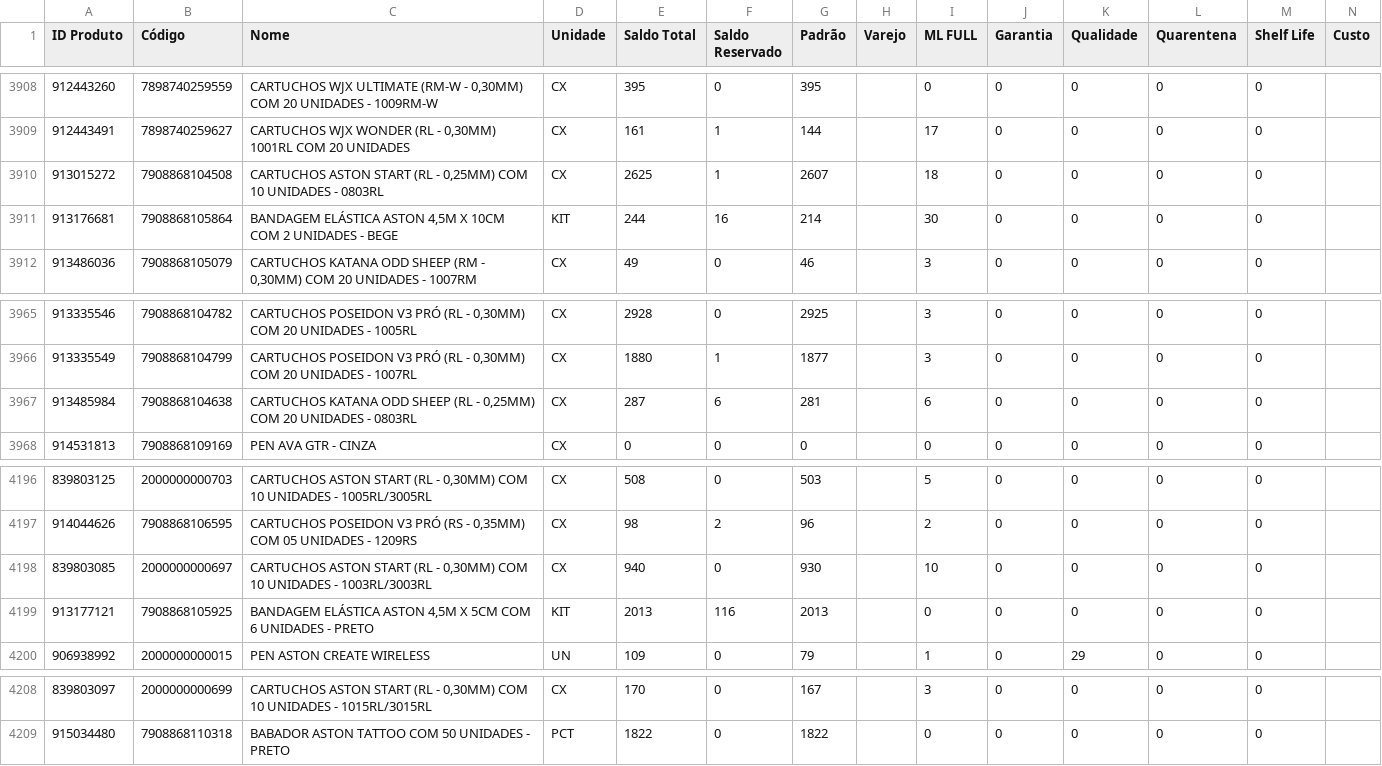
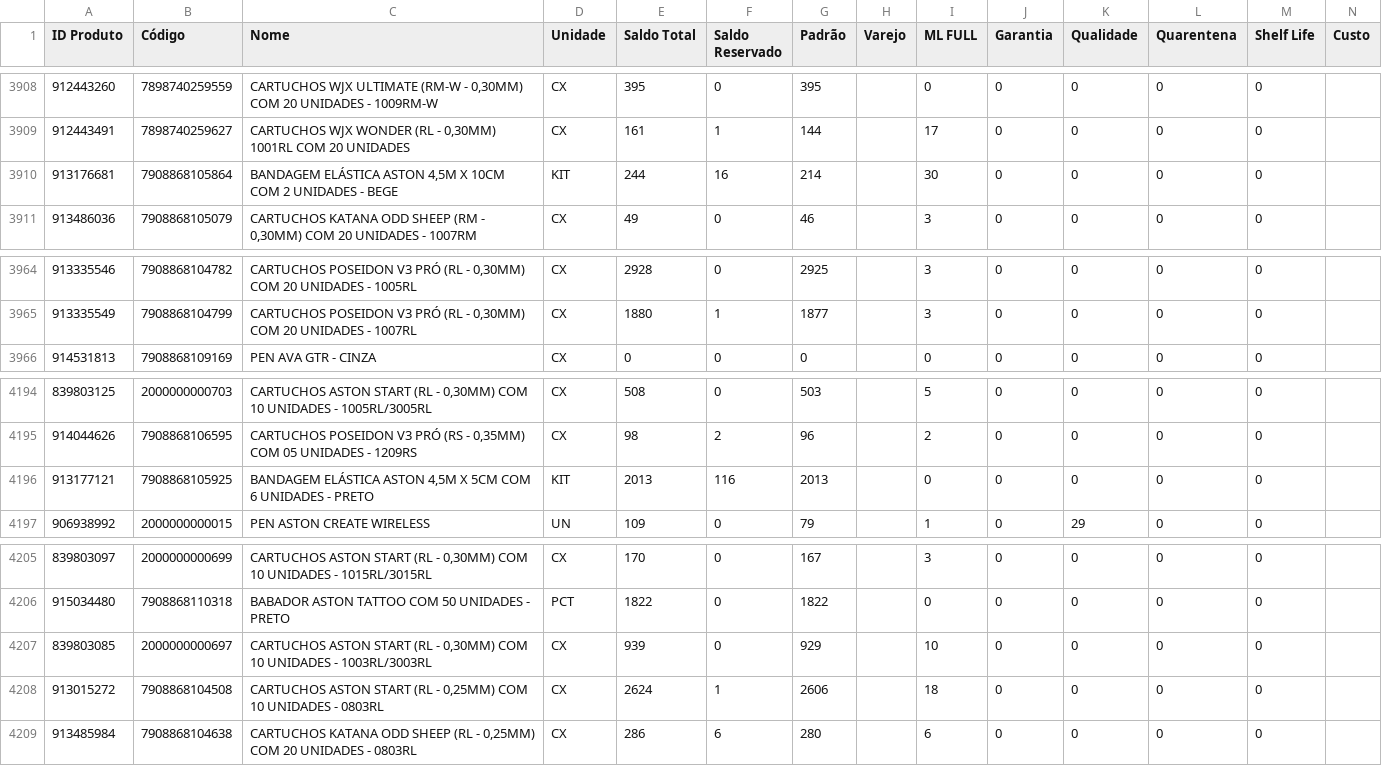
Before and after one commit to JhonatanAlmeida02/Pdg-Tiny-Importacoes, a CSV file: TB_bases/Tb_BaseEstoque_Tiny.csv, drawn as a sheet; only a part is shown, gaps mark what is left out; removed rows and columns are numbered as before the commit, all else as after; the diff names each change by its address in the sheet, - before the commit and + after, or states it on an @@ line.

```diff
--- a/TB_bases/Tb_BaseEstoque_Tiny.csv
+++ b/TB_bases/Tb_BaseEstoque_Tiny.csv
-row 3910: 913015272 | 7908868104508 | CARTUCHOS ASTON START (RL - 0,25MM) COM 10 UNIDADES - 0803RL | CX | 2625 | 1 | 2607 |  | 18 | 0 | 0 | 0 | 0
-row 3967: 913485984 | 7908868104638 | CARTUCHOS KATANA ODD SHEEP (RL - 0,25MM) COM 20 UNIDADES - 0803RL | CX | 287 | 6 | 281 |  | 6 | 0 | 0 | 0 | 0
-row 4198: 839803085 | 2000000000697 | CARTUCHOS ASTON START (RL - 0,30MM) COM 10 UNIDADES - 1003RL/3003RL | CX | 940 | 0 | 930 |  | 10 | 0 | 0 | 0 | 0
+row 4207: 839803085 | 2000000000697 | CARTUCHOS ASTON START (RL - 0,30MM) COM 10 UNIDADES - 1003RL/3003RL | CX | 939 | 0 | 929 |  | 10 | 0 | 0 | 0 | 0
+row 4208: 913015272 | 7908868104508 | CARTUCHOS ASTON START (RL - 0,25MM) COM 10 UNIDADES - 0803RL | CX | 2624 | 1 | 2606 |  | 18 | 0 | 0 | 0 | 0
+row 4209: 913485984 | 7908868104638 | CARTUCHOS KATANA ODD SHEEP (RL - 0,25MM) COM 20 UNIDADES - 0803RL | CX | 286 | 6 | 280 |  | 6 | 0 | 0 | 0 | 0
```
Also changed, not shown: 1 other file.
